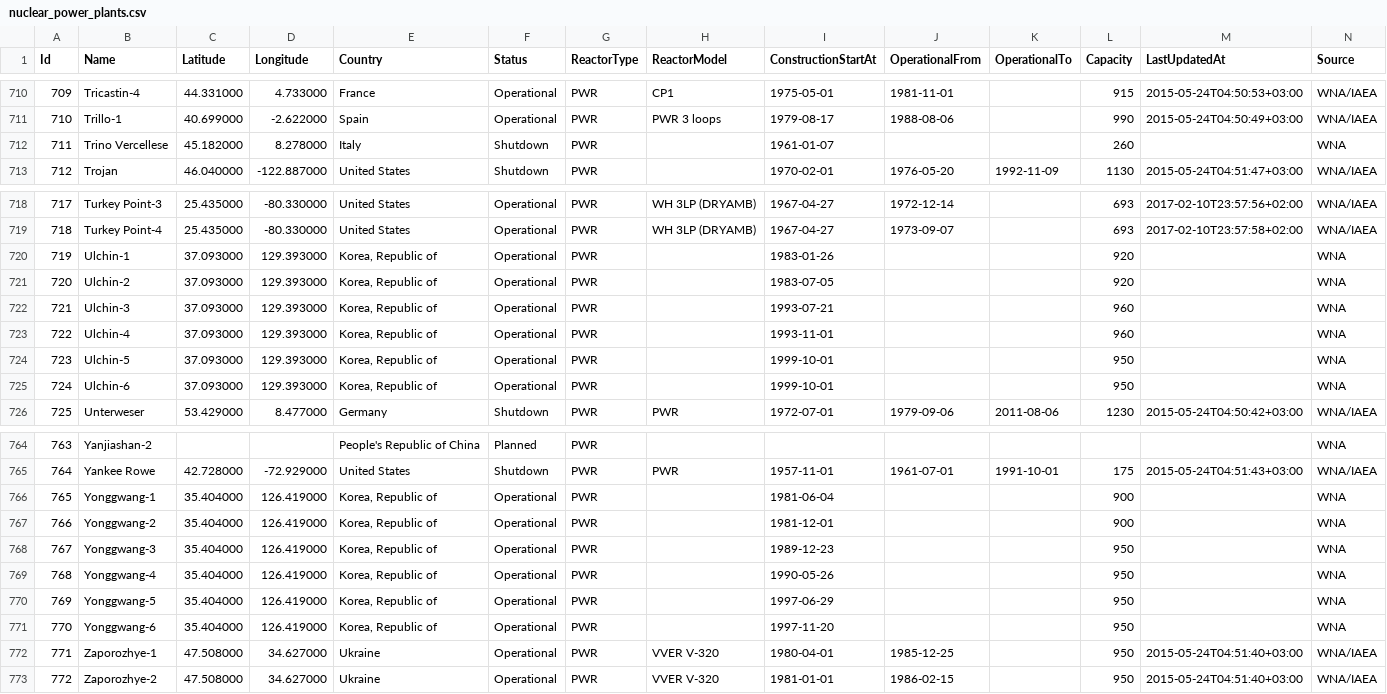
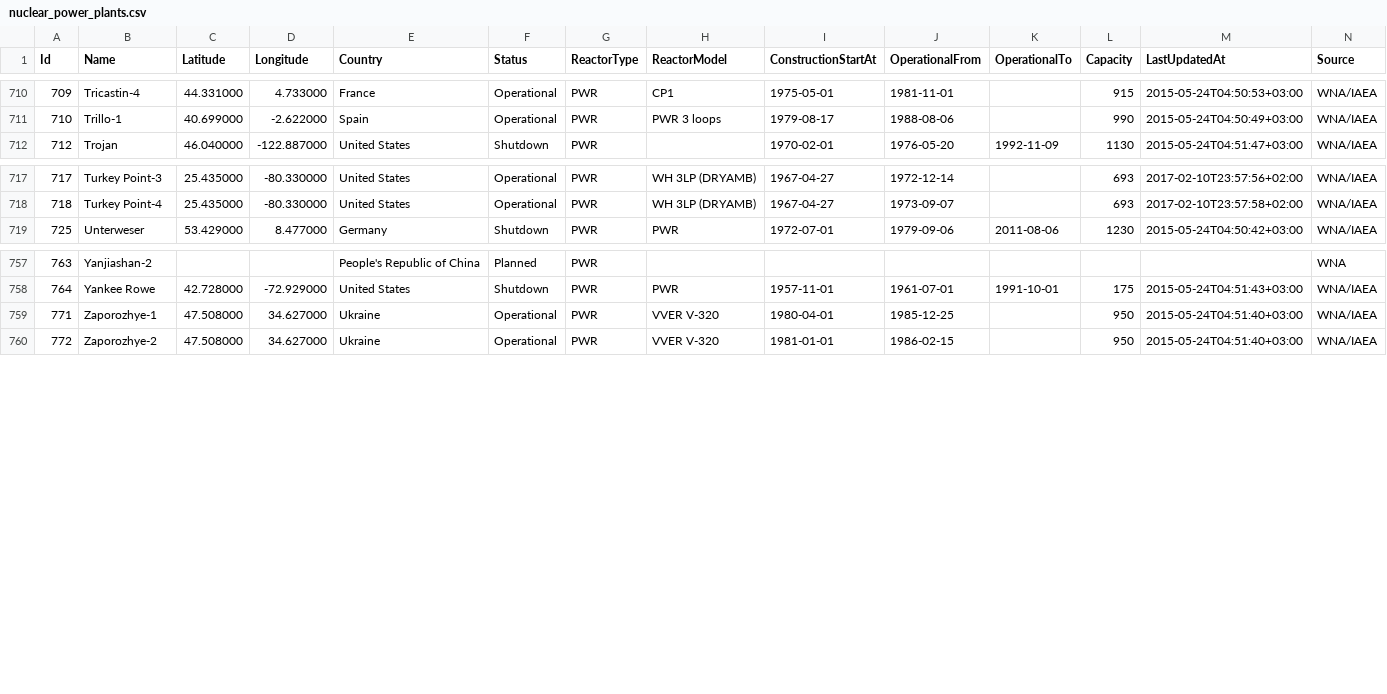
Before and after one commit to cristianst85/GeoNuclearData, a CSV file: data/csv/denormalized/nuclear_power_plants.csv, drawn as a sheet; only a part is shown, gaps mark what is left out; the diff names each change by its address in the sheet, - before the commit and + after, or states it on an @@ line.

Commit message:
Removed duplicated reactors
 - Trino Vercellese (711) was a duplicate of Enrico Fermi (206);
 - Ulchin-1 to Ulchin-6 (719-724) were duplicates of Hanul-1 to Hanul-6 (294-299);
 - Yonggwang-1 to Yonggwang-6 (765-770) were duplicates of Hanbit-1 to Hanbit-6 (288-293).

```diff
--- a/data/csv/denormalized/nuclear_power_plants.csv
+++ b/data/csv/denormalized/nuclear_power_plants.csv
-row 712: 711 | Trino Vercellese | 45.182000 | 8.278000 | Italy | Shutdown | PWR |  | 1961-01-07 |  |  | 260 |  | WNA
-row 720: 719 | Ulchin-1 | 37.093000 | 129.393000 | Korea, Republic of | Operational | PWR |  | 1983-01-26 |  |  | 920 |  | WNA
-row 721: 720 | Ulchin-2 | 37.093000 | 129.393000 | Korea, Republic of | Operational | PWR |  | 1983-07-05 |  |  | 920 |  | WNA
-row 722: 721 | Ulchin-3 | 37.093000 | 129.393000 | Korea, Republic of | Operational | PWR |  | 1993-07-21 |  |  | 960 |  | WNA
-row 723: 722 | Ulchin-4 | 37.093000 | 129.393000 | Korea, Republic of | Operational | PWR |  | 1993-11-01 |  |  | 960 |  | WNA
-row 724: 723 | Ulchin-5 | 37.093000 | 129.393000 | Korea, Republic of | Operational | PWR |  | 1999-10-01 |  |  | 950 |  | WNA
-row 725: 724 | Ulchin-6 | 37.093000 | 129.393000 | Korea, Republic of | Operational | PWR |  | 1999-10-01 |  |  | 950 |  | WNA
-row 766: 765 | Yonggwang-1 | 35.404000 | 126.419000 | Korea, Republic of | Operational | PWR |  | 1981-06-04 |  |  | 900 |  | WNA
-row 767: 766 | Yonggwang-2 | 35.404000 | 126.419000 | Korea, Republic of | Operational | PWR |  | 1981-12-01 |  |  | 900 |  | WNA
-row 768: 767 | Yonggwang-3 | 35.404000 | 126.419000 | Korea, Republic of | Operational | PWR |  | 1989-12-23 |  |  | 950 |  | WNA
-row 769: 768 | Yonggwang-4 | 35.404000 | 126.419000 | Korea, Republic of | Operational | PWR |  | 1990-05-26 |  |  | 950 |  | WNA
-row 770: 769 | Yonggwang-5 | 35.404000 | 126.419000 | Korea, Republic of | Operational | PWR |  | 1997-06-29 |  |  | 950 |  | WNA
-row 771: 770 | Yonggwang-6 | 35.404000 | 126.419000 | Korea, Republic of | Operational | PWR |  | 1997-11-20 |  |  | 950 |  | WNA
```
Also changed, not shown: data/csv/raw/4-nuclear_power_plants.csv, 3 other files.
